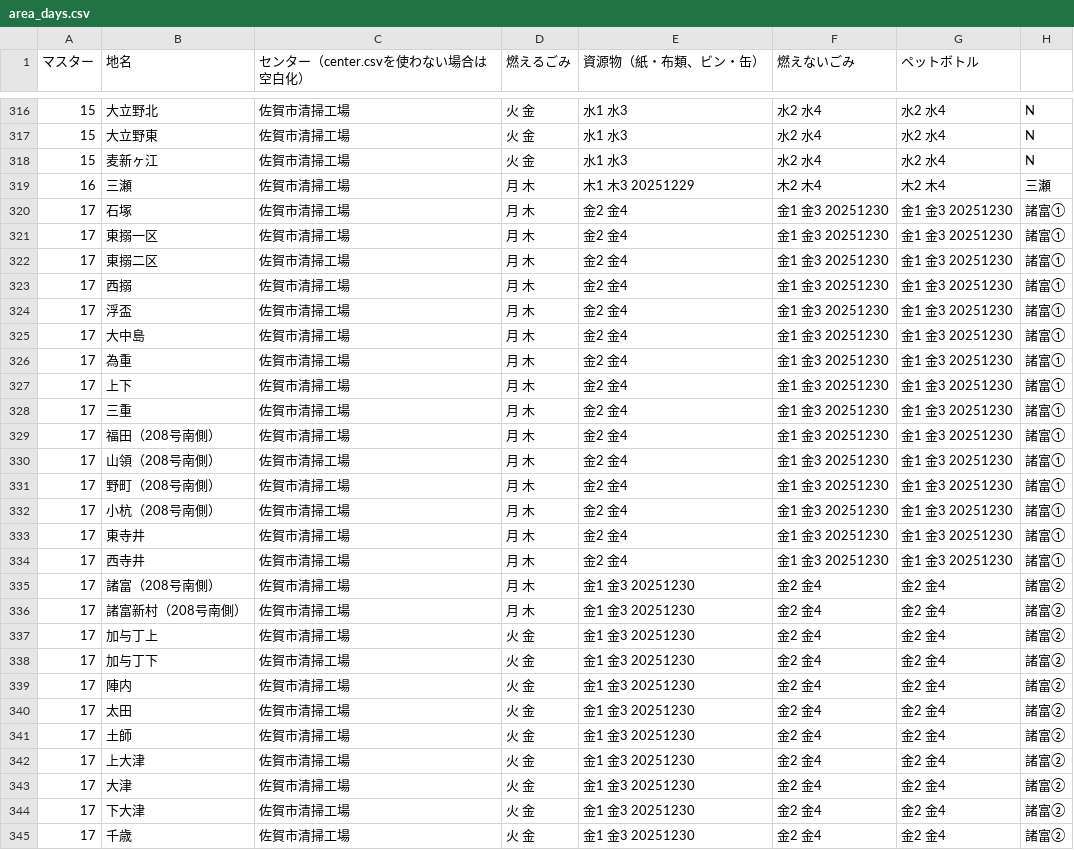
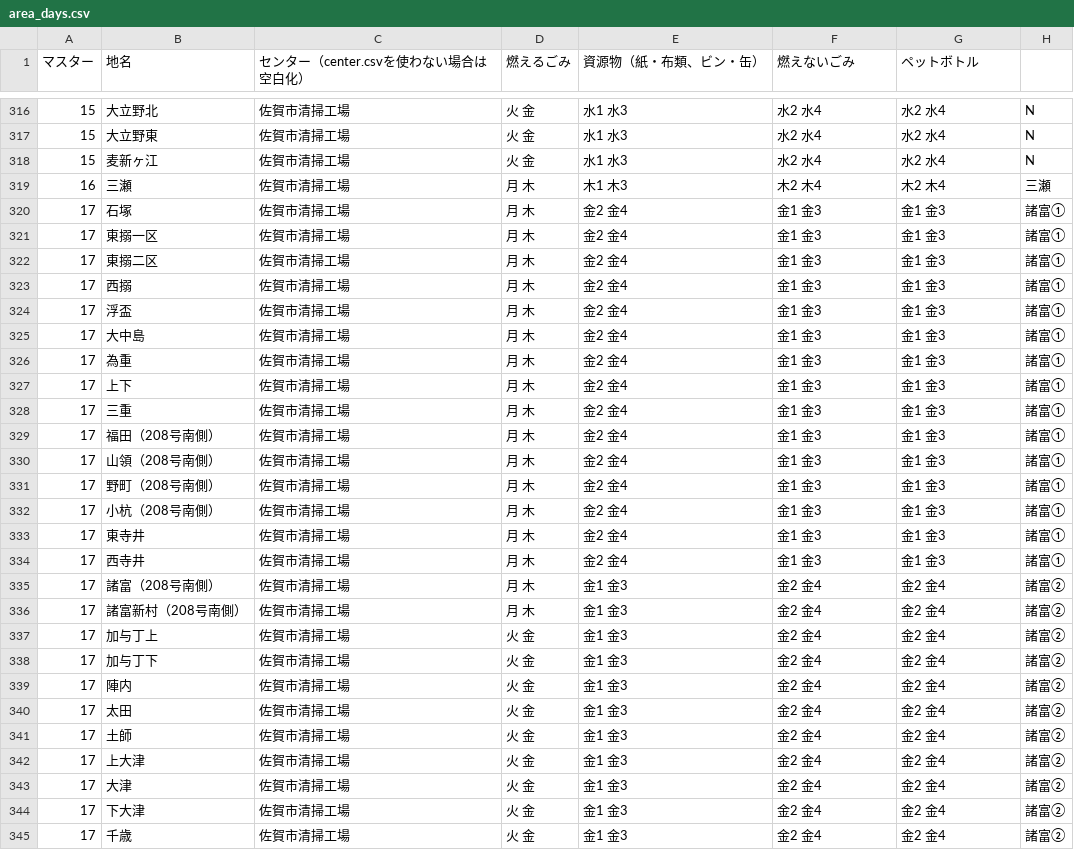
Before and after one commit to codeforsaga/5374, a CSV file: data/area_days.csv, drawn as a sheet; only a part is shown, gaps mark what is left out; the diff covers the shown part only.

Commit message:
Update area_days.csv
年末表示がおかしいため、年末調整日を入れないcsvをアップ

```diff
--- a/data/area_days.csv
+++ b/data/area_days.csv
@@ -318,28 +318,28 @@
 15,麦新ヶ江,佐賀市清掃工場,火 金,水1 水3,水2 水4,水2 水4,N
-16,三瀬,佐賀市清掃工場,月 木,木1 木3 20251229,木2 木4,木2 木4,三瀬
-17,石塚,佐賀市清掃工場,月 木,金2 金4,金1 金3 20251230,金1 金3 20251230,諸富①
-17,東搦一区,佐賀市清掃工場,月 木,金2 金4,金1 金3 20251230,金1 金3 20251230,諸富①
-17,東搦二区,佐賀市清掃工場,月 木,金2 金4,金1 金3 20251230,金1 金3 20251230,諸富①
-17,西搦,佐賀市清掃工場,月 木,金2 金4,金1 金3 20251230,金1 金3 20251230,諸富①
-17,浮盃,佐賀市清掃工場,月 木,金2 金4,金1 金3 20251230,金1 金3 20251230,諸富①
-17,大中島,佐賀市清掃工場,月 木,金2 金4,金1 金3 20251230,金1 金3 20251230,諸富①
-17,為重,佐賀市清掃工場,月 木,金2 金4,金1 金3 20251230,金1 金3 20251230,諸富①
-17,上下,佐賀市清掃工場,月 木,金2 金4,金1 金3 20251230,金1 金3 20251230,諸富①
-17,三重,佐賀市清掃工場,月 木,金2 金4,金1 金3 20251230,金1 金3 20251230,諸富①
-17,福田（208号南側）,佐賀市清掃工場,月 木,金2 金4,金1 金3 20251230,金1 金3 20251230,諸富①
-17,山領（208号南側）,佐賀市清掃工場,月 木,金2 金4,金1 金3 20251230,金1 金3 20251230,諸富①
-17,野町（208号南側）,佐賀市清掃工場,月 木,金2 金4,金1 金3 20251230,金1 金3 20251230,諸富①
-17,小杭（208号南側）,佐賀市清掃工場,月 木,金2 金4,金1 金3 20251230,金1 金3 20251230,諸富①
-17,東寺井,佐賀市清掃工場,月 木,金2 金4,金1 金3 20251230,金1 金3 20251230,諸富①
-17,西寺井,佐賀市清掃工場,月 木,金2 金4,金1 金3 20251230,金1 金3 20251230,諸富①
-17,諸富（208号南側）,佐賀市清掃工場,月 木,金1 金3 20251230,金2 金4,金2 金4,諸富②
-17,諸富新村（208号南側）,佐賀市清掃工場,月 木,金1 金3 20251230,金2 金4,金2 金4,諸富②
-17,加与丁上,佐賀市清掃工場,火 金,金1 金3 20251230,金2 金4,金2 金4,諸富②
-17,加与丁下,佐賀市清掃工場,火 金,金1 金3 20251230,金2 金4,金2 金4,諸富②
-17,陣内,佐賀市清掃工場,火 金,金1 金3 20251230,金2 金4,金2 金4,諸富②
-17,太田,佐賀市清掃工場,火 金,金1 金3 20251230,金2 金4,金2 金4,諸富②
-17,土師,佐賀市清掃工場,火 金,金1 金3 20251230,金2 金4,金2 金4,諸富②
-17,上大津,佐賀市清掃工場,火 金,金1 金3 20251230,金2 金4,金2 金4,諸富②
-17,大津,佐賀市清掃工場,火 金,金1 金3 20251230,金2 金4,金2 金4,諸富②
-17,下大津,佐賀市清掃工場,火 金,金1 金3 20251230,金2 金4,金2 金4,諸富②
-17,千歳,佐賀市清掃工場,火 金,金1 金3 20251230,金2 金4,金2 金4,諸富②
+16,三瀬,佐賀市清掃工場,月 木,木1 木3,木2 木4,木2 木4,三瀬
+17,石塚,佐賀市清掃工場,月 木,金2 金4,金1 金3,金1 金3,諸富①
+17,東搦一区,佐賀市清掃工場,月 木,金2 金4,金1 金3,金1 金3,諸富①
+17,東搦二区,佐賀市清掃工場,月 木,金2 金4,金1 金3,金1 金3,諸富①
+17,西搦,佐賀市清掃工場,月 木,金2 金4,金1 金3,金1 金3,諸富①
+17,浮盃,佐賀市清掃工場,月 木,金2 金4,金1 金3,金1 金3,諸富①
+17,大中島,佐賀市清掃工場,月 木,金2 金4,金1 金3,金1 金3,諸富①
+17,為重,佐賀市清掃工場,月 木,金2 金4,金1 金3,金1 金3,諸富①
+17,上下,佐賀市清掃工場,月 木,金2 金4,金1 金3,金1 金3,諸富①
+17,三重,佐賀市清掃工場,月 木,金2 金4,金1 金3,金1 金3,諸富①
+17,福田（208号南側）,佐賀市清掃工場,月 木,金2 金4,金1 金3,金1 金3,諸富①
+17,山領（208号南側）,佐賀市清掃工場,月 木,金2 金4,金1 金3,金1 金3,諸富①
+17,野町（208号南側）,佐賀市清掃工場,月 木,金2 金4,金1 金3,金1 金3,諸富①
+17,小杭（208号南側）,佐賀市清掃工場,月 木,金2 金4,金1 金3,金1 金3,諸富①
+17,東寺井,佐賀市清掃工場,月 木,金2 金4,金1 金3,金1 金3,諸富①
+17,西寺井,佐賀市清掃工場,月 木,金2 金4,金1 金3,金1 金3,諸富①
+17,諸富（208号南側）,佐賀市清掃工場,月 木,金1 金3,金2 金4,金2 金4,諸富②
+17,諸富新村（208号南側）,佐賀市清掃工場,月 木,金1 金3,金2 金4,金2 金4,諸富②
+17,加与丁上,佐賀市清掃工場,火 金,金1 金3,金2 金4,金2 金4,諸富②
+17,加与丁下,佐賀市清掃工場,火 金,金1 金3,金2 金4,金2 金4,諸富②
+17,陣内,佐賀市清掃工場,火 金,金1 金3,金2 金4,金2 金4,諸富②
+17,太田,佐賀市清掃工場,火 金,金1 金3,金2 金4,金2 金4,諸富②
+17,土師,佐賀市清掃工場,火 金,金1 金3,金2 金4,金2 金4,諸富②
+17,上大津,佐賀市清掃工場,火 金,金1 金3,金2 金4,金2 金4,諸富②
+17,大津,佐賀市清掃工場,火 金,金1 金3,金2 金4,金2 金4,諸富②
+17,下大津,佐賀市清掃工場,火 金,金1 金3,金2 金4,金2 金4,諸富②
+17,千歳,佐賀市清掃工場,火 金,金1 金3,金2 金4,金2 金4,諸富②
```
Also changed, not shown: 139 edited cells elsewhere in this file.
